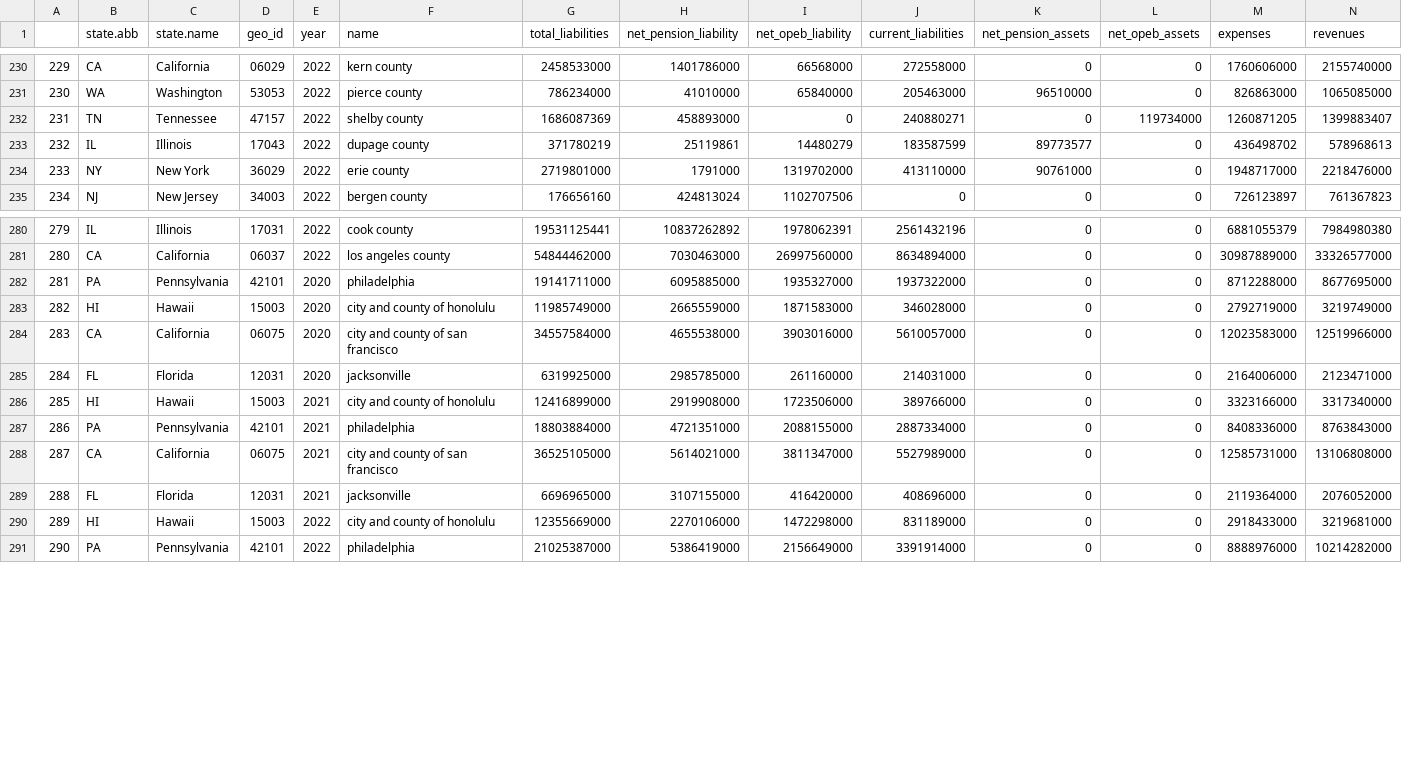
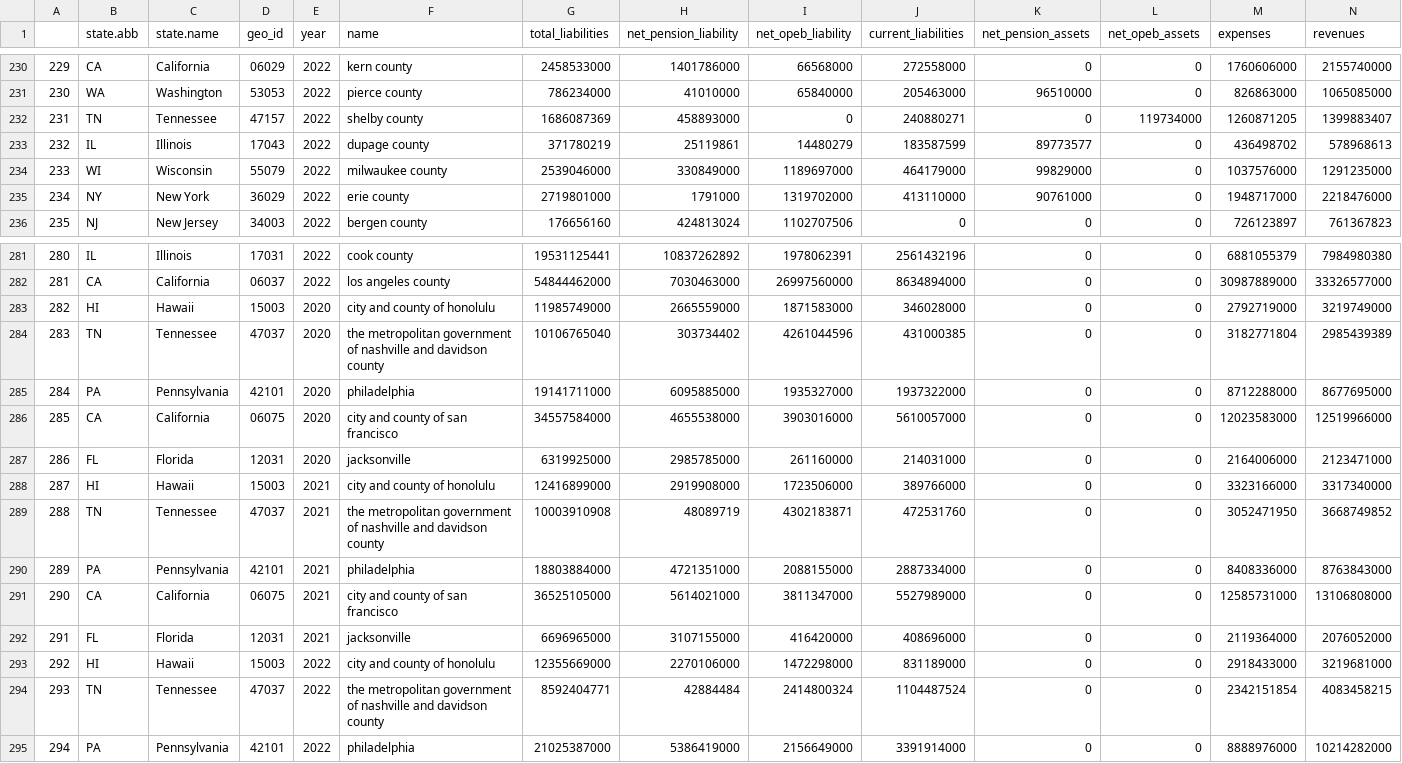
Before and after one commit to thuy2020/acfrs_data, a CSV file: output/top100_counties_3years.csv, drawn as a sheet; only a part is shown, gaps mark what is left out; addresses are those after the commit; rows hold the shown columns only; the diff names each change by its address in the sheet, - before the commit and + after, or states it on an @@ line.

Commit message:
update city county

```diff
--- a/output/top100_counties_3years.csv
+++ b/output/top100_counties_3years.csv
+row 234: 233 | WI | Wisconsin | 55079 | 2022 | milwaukee county | 2539046000 | 330849000 | 1189697000 | 464179000 | 99829000 | 0 | 1037576000 | 1291235000
@@ column A renumbered from row 235 down @@
+row 284: 283 | TN | Tennessee | 47037 | 2020 | the metropolitan government of nashville and davidson county | 10106765040 | 303734402 | 4261044596 | 431000385 | 0 | 0 | 3182771804 | 2985439389
+row 289: 288 | TN | Tennessee | 47037 | 2021 | the metropolitan government of nashville and davidson county | 10003910908 | 48089719 | 4302183871 | 472531760 | 0 | 0 | 3052471950 | 3668749852
+row 294: 293 | TN | Tennessee | 47037 | 2022 | the metropolitan government of nashville and davidson county | 8592404771 | 42884484 | 2414800324 | 1104487524 | 0 | 0 | 2342151854 | 4083458215
```
Also changed, not shown: output/top100_cities_3years.csv, 3 other files.
